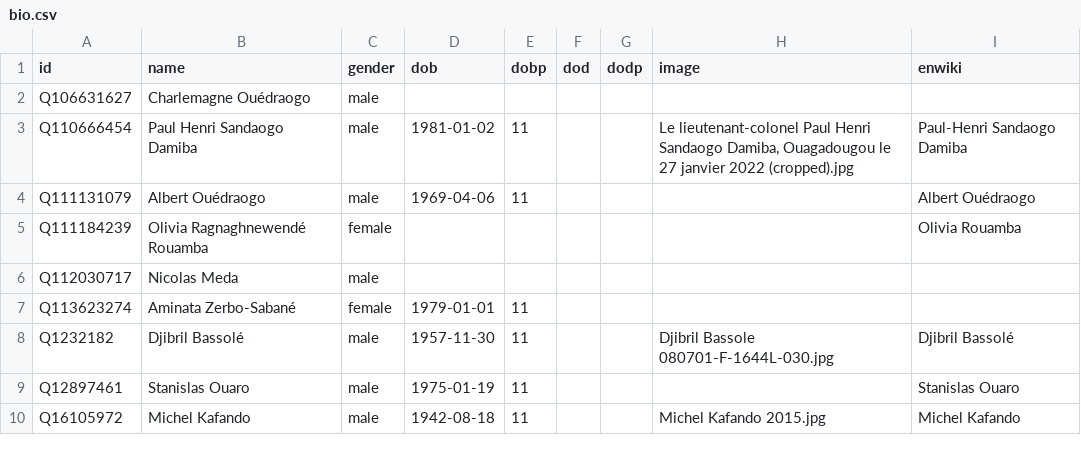
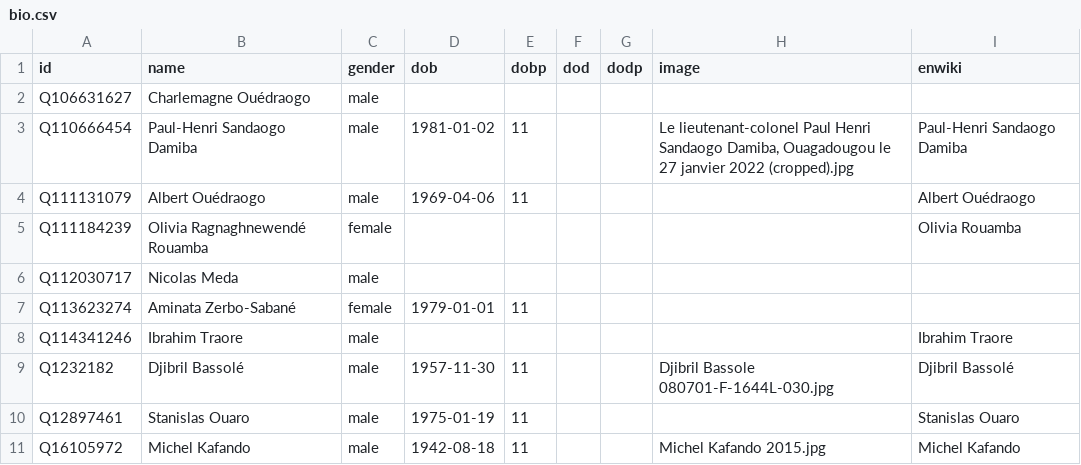
Before and after one commit to every-politician-scrapers/burkina-faso, a CSV file: html/bio.csv, drawn as a sheet; only a part is shown.

```diff
--- a/html/bio.csv
+++ b/html/bio.csv
@@ -2,3 +2,3 @@ id,name,gender,dob,dobp,dod,dodp,image,enwiki
 Q106631627,Charlemagne Ouédraogo,male,,,,,,
-Q110666454,Paul Henri Sandaogo Damiba,male,1981-01-02,11,,,"Le lieutenant-colonel Paul Henri Sandaogo Damiba, Ouagadougou le 27 janvier 2022 (cropped).jpg",Paul-Henri Sandaogo Damiba
+Q110666454,Paul-Henri Sandaogo Damiba,male,1981-01-02,11,,,"Le lieutenant-colonel Paul Henri Sandaogo Damiba, Ouagadougou le 27 janvier 2022 (cropped).jpg",Paul-Henri Sandaogo Damiba
 Q111131079,Albert Ouédraogo,male,1969-04-06,11,,,,Albert Ouédraogo
@@ -7,2 +7,3 @@ Q112030717,Nicolas Meda,male,,,,,,
 Q113623274,Aminata Zerbo-Sabané,female,1979-01-01,11,,,,
+Q114341246,Ibrahim Traore,male,,,,,,Ibrahim Traore
 Q1232182,Djibril Bassolé,male,1957-11-30,11,,,Djibril Bassole 080701-F-1644L-030.jpg,Djibril Bassolé
```
Also changed, not shown: html/current.csv, html/holders21.csv, 2 other files.
